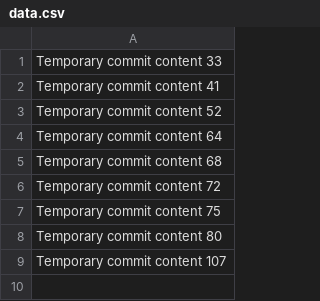
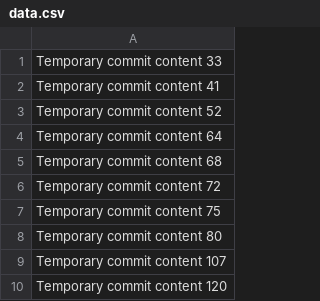
Before and after one commit to nhom4git/legendary-octo-tribble, a CSV file: data.csv, drawn as a sheet.

```diff
--- a/data.csv
+++ b/data.csv
@@ -9 +9,2 @@ Temporary commit content 80
 Temporary commit content 107
+Temporary commit content 120
```
